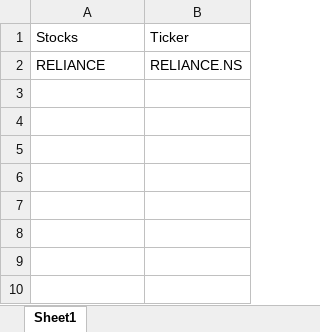
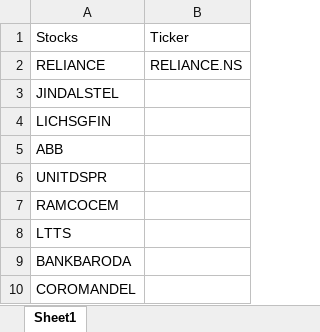
Before and after one commit to vipularathi/custom_screener, an Excel workbook: All.xlsx, sheet Sheet1, drawn as a sheet; values as stored, in another font and other column widths than the file's, no borders; the diff names each change by its address in the sheet, - before the commit and + after, or states it on an @@ line.

```diff
--- a/All.xlsx (sheet Sheet1)
+++ b/All.xlsx (sheet Sheet1)
+row 3: JINDALSTEL
+row 4: LICHSGFIN
+row 5: ABB
+row 6: UNITDSPR
+row 7: RAMCOCEM
+row 8: LTTS
+row 9: BANKBARODA
+row 10: COROMANDEL
```
Also changed, not shown: 8 other files.
